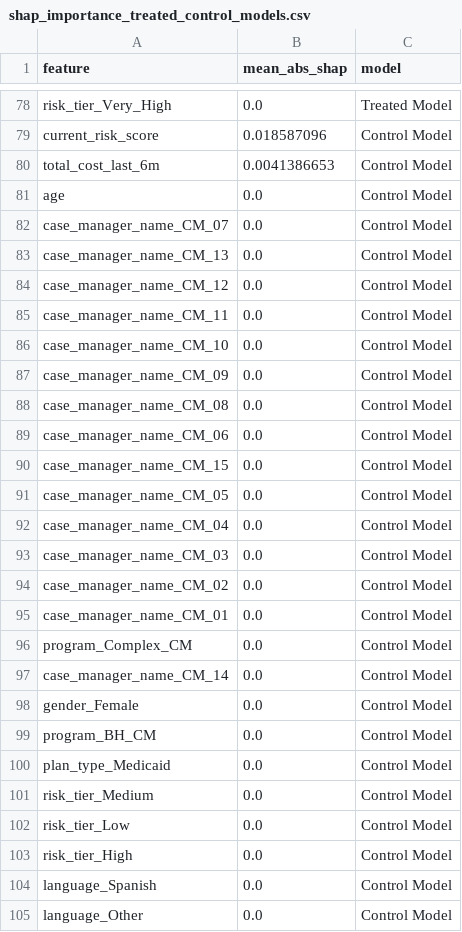
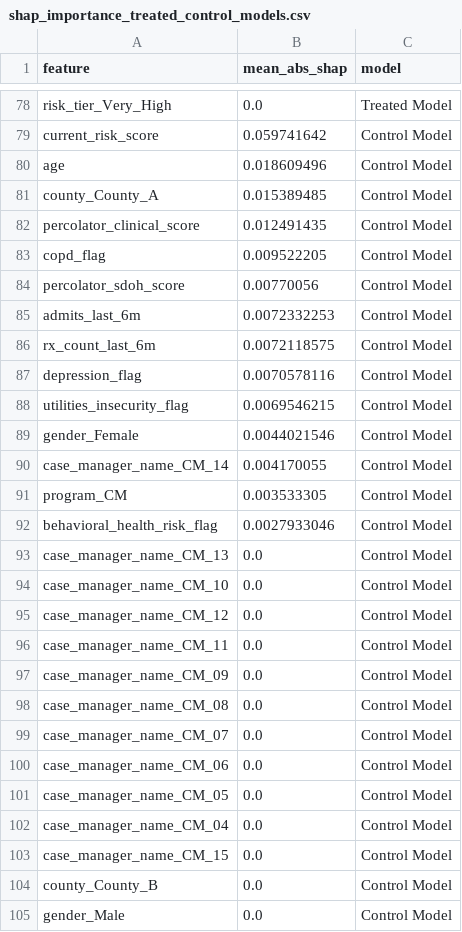
Before and after one commit to ndesai777777/prism_repo, a CSV file: Outputs/Uplift/Python/shap_importance_treated_control_models.csv, drawn as a sheet; only a part is shown, gaps mark what is left out; the shorter side is filled out with more unchanged rows; removed rows and columns are numbered as before the commit, all else as after; the diff covers the shown part only; the diff names each change by its address in the sheet, - before the commit and + after, or states it on an @@ line.

```diff
--- a/Outputs/Uplift/Python/shap_importance_treated_control_models.csv
+++ b/Outputs/Uplift/Python/shap_importance_treated_control_models.csv
-B79 (mean_abs_shap): 0.018587096
+B79 (mean_abs_shap): 0.059741642
-row 80: total_cost_last_6m | 0.0041386653 | Control Model
-B80 (mean_abs_shap): 0.0
+B80 (mean_abs_shap): 0.018609496
+row 81: county_County_A | 0.015389485 | Control Model
+row 82: percolator_clinical_score | 0.012491435 | Control Model
+row 83: copd_flag | 0.009522205 | Control Model
+row 84: percolator_sdoh_score | 0.00770056 | Control Model
+row 85: admits_last_6m | 0.0072332253 | Control Model
+row 86: rx_count_last_6m | 0.0072118575 | Control Model
+row 87: depression_flag | 0.0070578116 | Control Model
+row 88: utilities_insecurity_flag | 0.0069546215 | Control Model
+row 89: gender_Female | 0.0044021546 | Control Model
-A90 (feature): case_manager_name_CM_07
+A90 (feature): case_manager_name_CM_14
-B90 (mean_abs_shap): 0.0
+B90 (mean_abs_shap): 0.004170055
+row 91: program_CM | 0.003533305 | Control Model
+row 92: behavioral_health_risk_flag | 0.0027933046 | Control Model
@@ row 86 moved to row 94: case_manager_name_CM_10 @@
+row 99: case_manager_name_CM_07 | 0.0 | Control Model
-row 90: case_manager_name_CM_15 | 0.0 | Control Model
-row 93: case_manager_name_CM_03 | 0.0 | Control Model
@@ row 94 moved to row 114: case_manager_name_CM_02 @@
@@ row 95 moved to row 123: case_manager_name_CM_01 @@
@@ row 96 moved to row 140: program_Complex_CM @@
-A103 (feature): case_manager_name_CM_14
+A103 (feature): case_manager_name_CM_15
@@ row 115 moved to row 104: county_County_B @@
-A105 (feature): gender_Female
+A105 (feature): gender_Male
-row 99: program_BH_CM | 0.0 | Control Model
@@ row 100 moved to row 113: plan_type_Medicaid @@
```
Also changed, not shown: 9 added rows, 17 removed rows, 47 moved rows and 9 edited cells elsewhere in this file, Outputs/Uplift/Python/uplift_decile_summary.csv, Outputs/Uplift/Python/uplift_roi_by_decile.csv, 8 other files.
